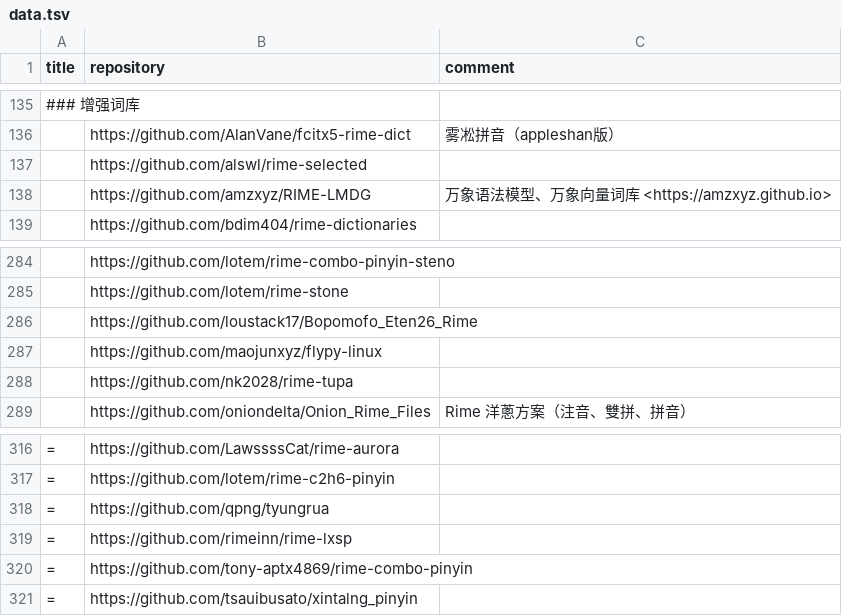
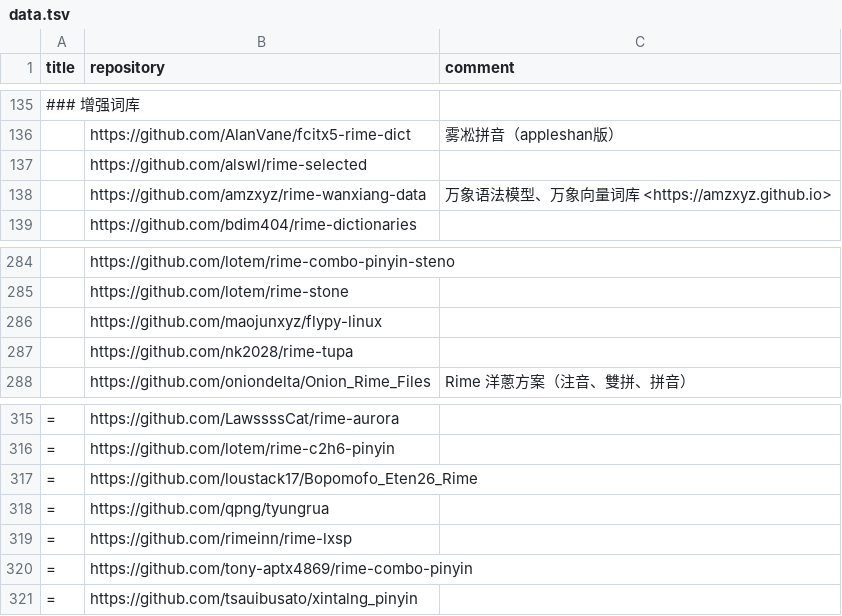
Before and after one commit to hantang/rime-list, a TSV file: data.tsv, drawn as a sheet; only a part is shown, gaps mark what is left out.

```diff
--- a/data.tsv
+++ b/data.tsv
@@ -137,3 +137,3 @@ title	repository	comment
 	https://github.com/alswl/rime-selected	
-	https://github.com/amzxyz/RIME-LMDG	万象语法模型、万象向量词库 <https://amzxyz.github.io>
+	https://github.com/amzxyz/rime-wanxiang-data	万象语法模型、万象向量词库 <https://amzxyz.github.io>
 	https://github.com/bdim404/rime-dictionaries	
@@ -285,3 +285,2 @@ title	repository	comment
 	https://github.com/lotem/rime-stone	
-	https://github.com/loustack17/Bopomofo_Eten26_Rime	
 	https://github.com/maojunxyz/flypy-linux	
@@ -317,2 +316,3 @@ title	repository	comment
 =	https://github.com/lotem/rime-c2h6-pinyin	
+=	https://github.com/loustack17/Bopomofo_Eten26_Rime	
 =	https://github.com/qpng/tyungrua	
```
Also changed, not shown: 1 other file.
